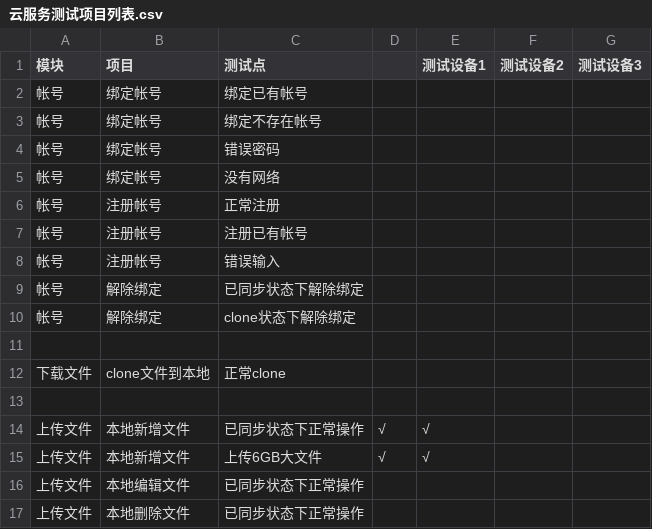
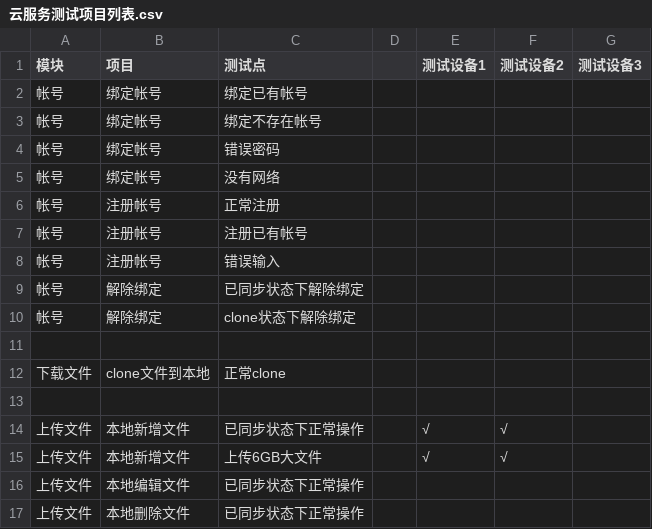
Before and after one commit to openthos/app-testing-results, a CSV file: 测试内容及结果/功能测试相关/云服务/testresult/云服务测试项目列表.csv, drawn as a sheet.

Commit message:
Update 云服务测试项目列表.csv

```diff
--- a/测试内容及结果/功能测试相关/云服务/testresult/云服务测试项目列表.csv
+++ b/测试内容及结果/功能测试相关/云服务/testresult/云服务测试项目列表.csv
@@ -13,4 +13,4 @@
 ,,,,,,
-上传文件,本地新增文件,已同步状态下正常操作,√,√,,
-上传文件,本地新增文件,上传6GB大文件,√,√,,
+上传文件,本地新增文件,已同步状态下正常操作,,√,√,
+上传文件,本地新增文件,上传6GB大文件,,√,√,
 上传文件,本地编辑文件,已同步状态下正常操作,,,,
```
